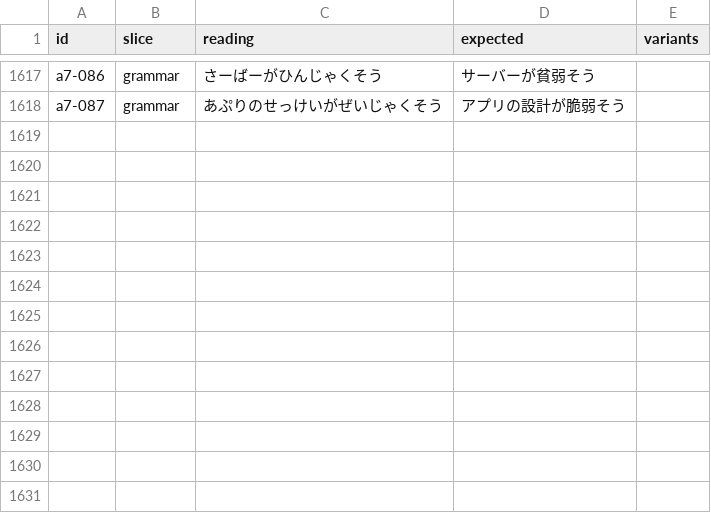
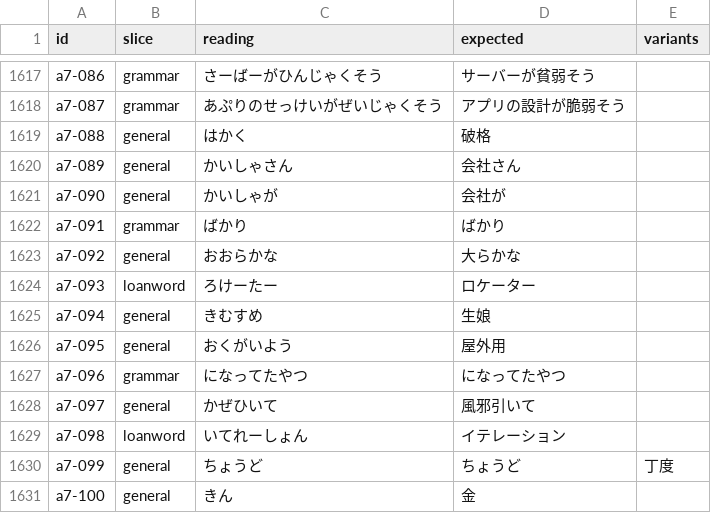
Before and after one commit to tsuyoshi-otake/sakura-input, a TSV file: corpus/accuracy/conversion.tsv, drawn as a sheet; only a part is shown, gaps mark what is left out; the diff names each change by its address in the sheet, - before the commit and + after, or states it on an @@ line.

Commit message:
Fix #467 wrong first candidates: bridge rescoring and dictionary prices
Conversion engine:
- A cross-commit spanning edge that ends inside the combined reading no
  longer wins rescore budget: only an edge covering the whole reading is a
  true spanning edge. This stops 年長-style edges from pricing 長度/き娘
  over the exact match (verified fail-before on the installed system.dic:
  ちょうど -> 長度 and きむすめ -> き娘 both led under the old code).
- The bridge rescore now also skips candidates that #94's kana-fragment
  prefix-split rule would drop, so a spanning edge cannot resurrect a
  splice the projection would not show (きむすめ -> き娘).

Dictionary overlay (data/conversion-priorities.tsv, Issue #467 rows):
- Reprice wrong-beaters with evidence from the built dictionary: 破格,
  カイシャ (up), 反復 (down), キン (context band), and add missing edges
  ロケーター, 屋外用, 大らかな plus になって 担って repricing.
- かぜ: 風邪 and 風 share connection class 1851, so no standalone price
  can prefer 風邪 without flipping 風が強くて. Fix かぜひいて with a phrase
  edge かぜひいて -> 風邪引いて instead of repricing either word.
- 破格 prediction cost sits above 測る so はか prefix predictions keep
  their order.

Corpus: 13 regression rows a7-088..a7-100 in corpus/accuracy (the #467
readings are public in the issue); snapshots and floors regenerated with
accuracy-gate --accept against the rebuilt system.dic. --check passes
with zero broken rows. Restores a5-190 and a6-056 which the standalone
風邪 price broke, documented in the TSV comment.

Fail-before: every new corpus row was state 0 before this change; the
cross_commit regression test fails on the old code (き娘 top).

```diff
--- a/corpus/accuracy/conversion.tsv
+++ b/corpus/accuracy/conversion.tsv
+row 1619: a7-088 | general | はかく | 破格
+row 1620: a7-089 | general | かいしゃさん | 会社さん
+row 1621: a7-090 | general | かいしゃが | 会社が
+row 1622: a7-091 | grammar | ばかり | ばかり
+row 1623: a7-092 | general | おおらかな | 大らかな
+row 1624: a7-093 | loanword | ろけーたー | ロケーター
+row 1625: a7-094 | general | きむすめ | 生娘
+row 1626: a7-095 | general | おくがいよう | 屋外用
+row 1627: a7-096 | grammar | になってたやつ | になってたやつ
+row 1628: a7-097 | general | かぜひいて | 風邪引いて
+row 1629: a7-098 | loanword | いてれーしょん | イテレーション
+row 1630: a7-099 | general | ちょうど | ちょうど | 丁度
+row 1631: a7-100 | general | きん | 金
```
Also changed, not shown: corpus/accuracy/conversion.snapshot.tsv, corpus/accuracy/floors.tsv, 8 other files.
